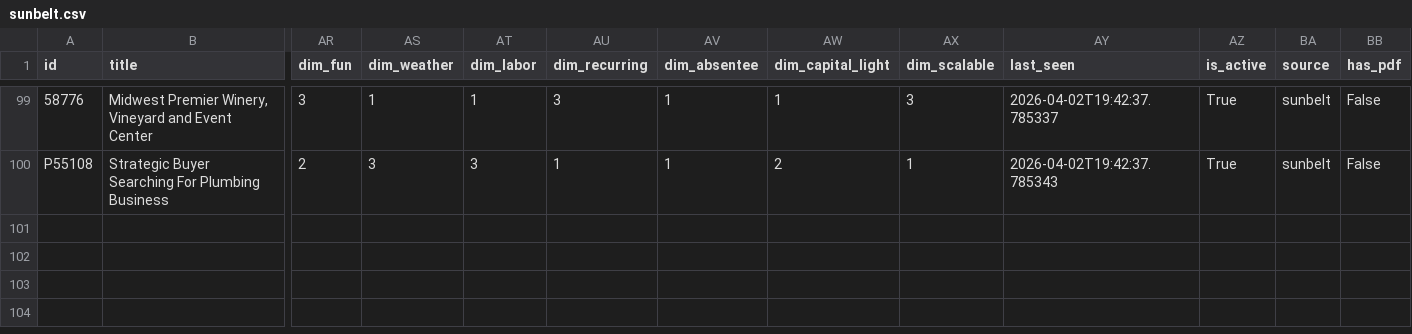
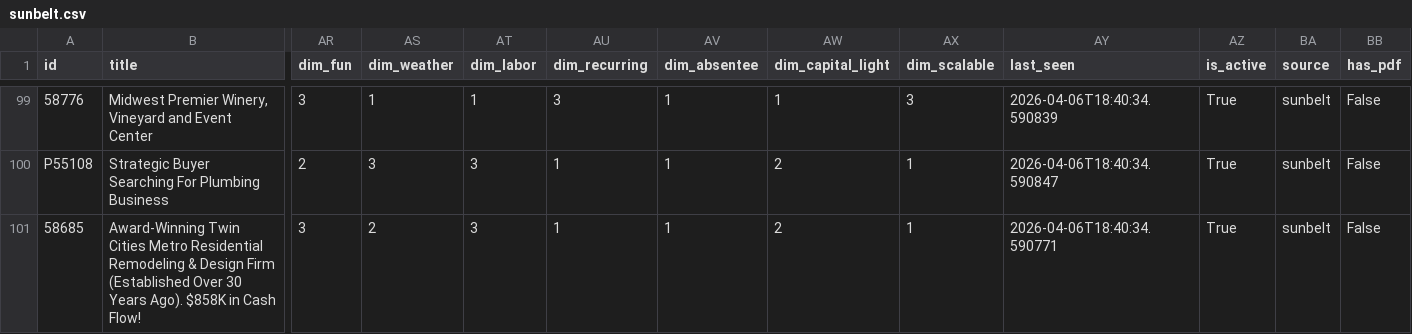
Before and after one commit to colinhirdman/sunbelt-scout, a CSV file: output/sunbelt.csv, drawn as a sheet; only a part is shown, gaps mark what is left out; rows hold the shown columns only; the diff covers the shown part only; the diff names each change by its address in the sheet, - before the commit and + after, or states it on an @@ line.

```diff
--- a/output/sunbelt.csv
+++ b/output/sunbelt.csv
-AY99 (last_seen): 2026-04-02T19:42:37.785337
+AY99 (last_seen): 2026-04-06T18:40:34.590839
-AY100 (last_seen): 2026-04-02T19:42:37.785343
+AY100 (last_seen): 2026-04-06T18:40:34.590847
+row 101: 58685 | Award-Winning Twin Cities Metro Residential Remodeling & Design Firm (Established Over 30 Years Ago). $858K in Cash Flow! | 3 | 2 | 3 | 1 | 1 | 2 | 1 | 2026-04-06T18:40:34.590771 | True | sunbelt | False
```
Also changed, not shown: 109 edited cells elsewhere in this file, 1 other file.
